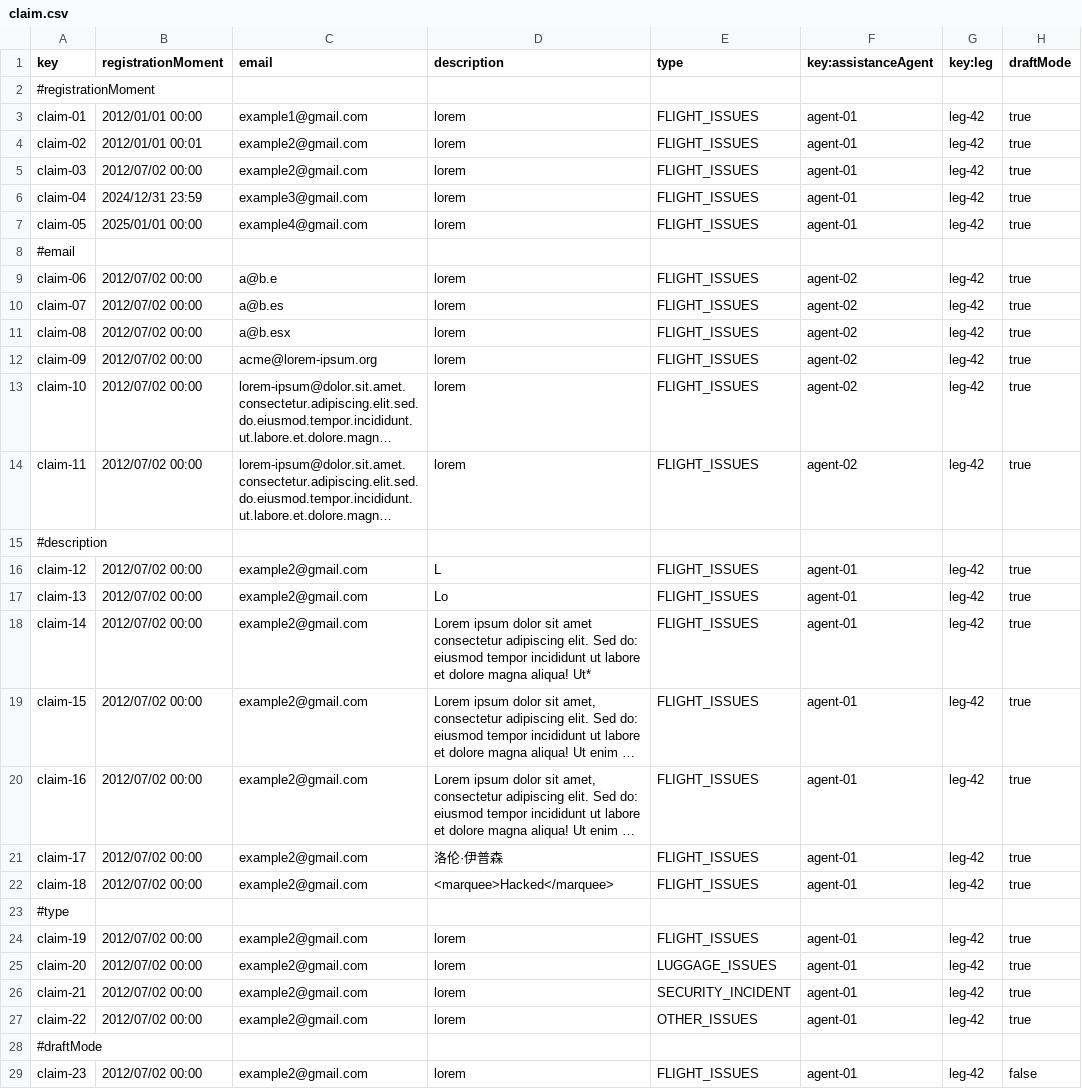
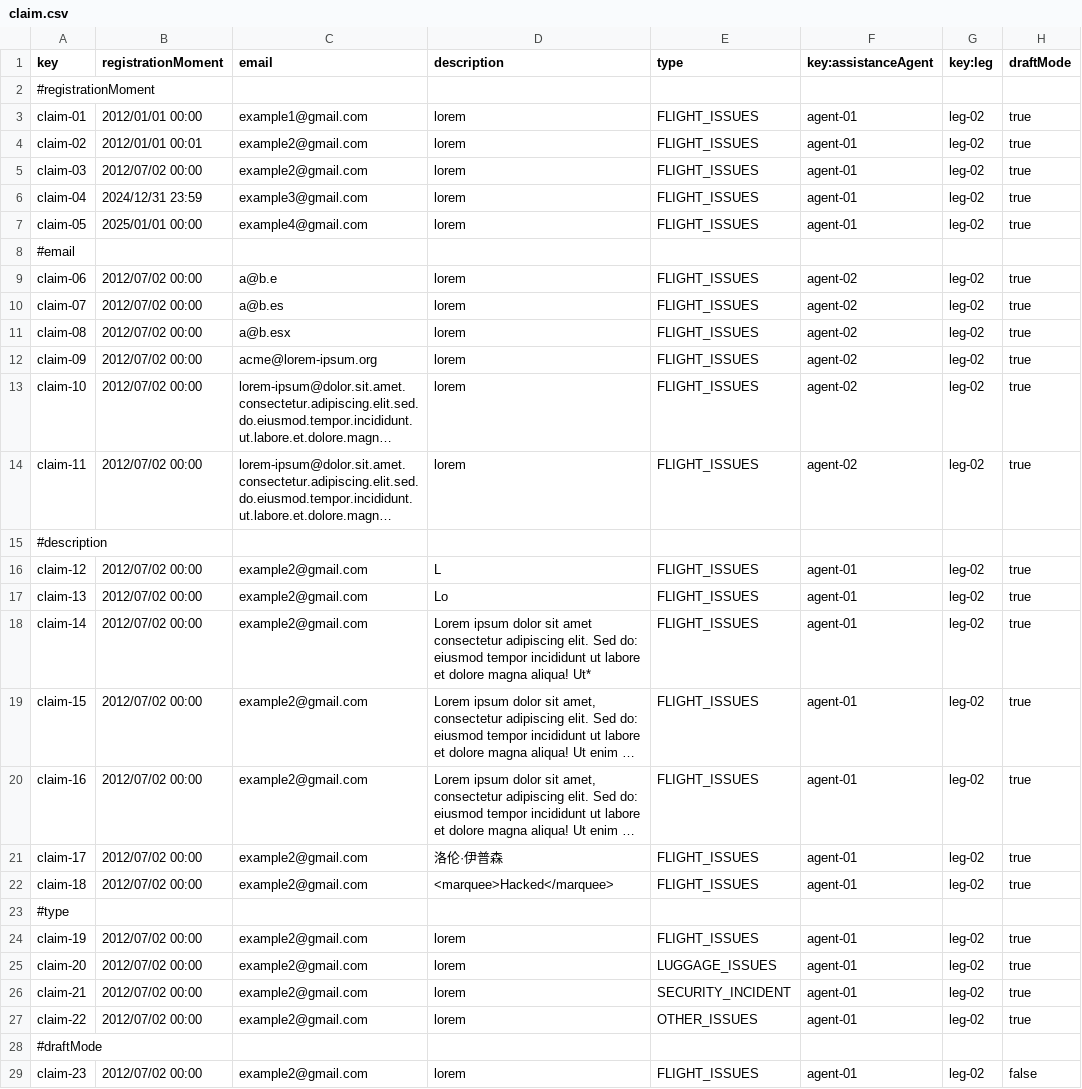
Before and after one commit to rubpergar/Acme-ANS-C3, a CSV file: src/main/resources/WEB-INF/data/sample/claim.csv, drawn as a sheet; only a part is shown; long unchanged cells end in …; the diff covers the shown part only; the diff names each change by its address in the sheet, - before the commit and + after, or states it on an @@ line.

Commit message:
fix: csv cambiado

```diff
--- a/src/main/resources/WEB-INF/data/sample/claim.csv
+++ b/src/main/resources/WEB-INF/data/sample/claim.csv
-G3:G7 (key:leg): leg-42
+G3:G7 (key:leg): leg-02
-G9:G14 (key:leg): leg-42
+G9:G14 (key:leg): leg-02
-G16:G22 (key:leg): leg-42
+G16:G22 (key:leg): leg-02
-G24:G27 (key:leg): leg-42
+G24:G27 (key:leg): leg-02
-G29 (key:leg): leg-42
+G29 (key:leg): leg-02
```
Also changed, not shown: 2 edited cells elsewhere in this file.
